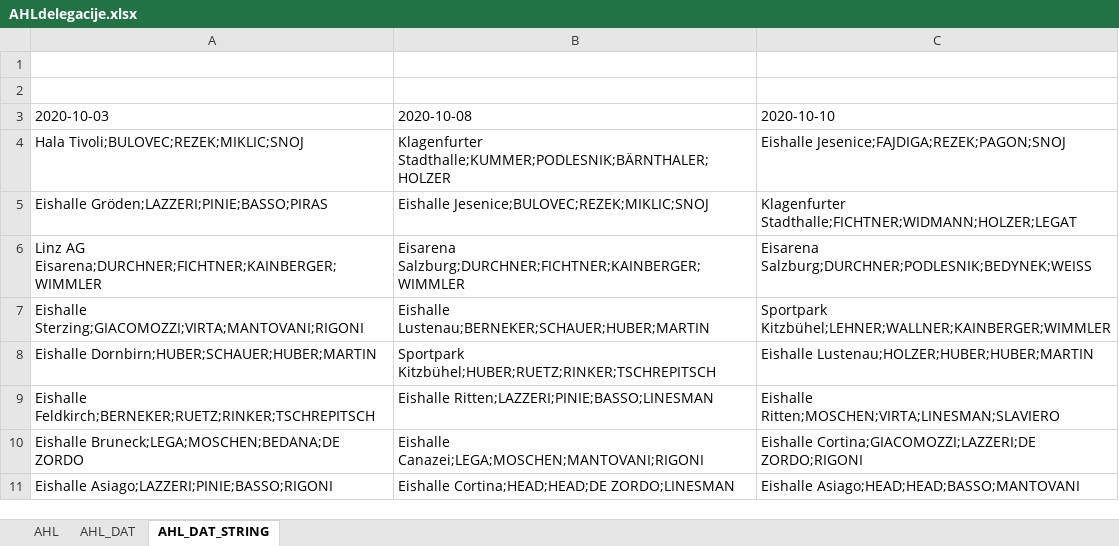
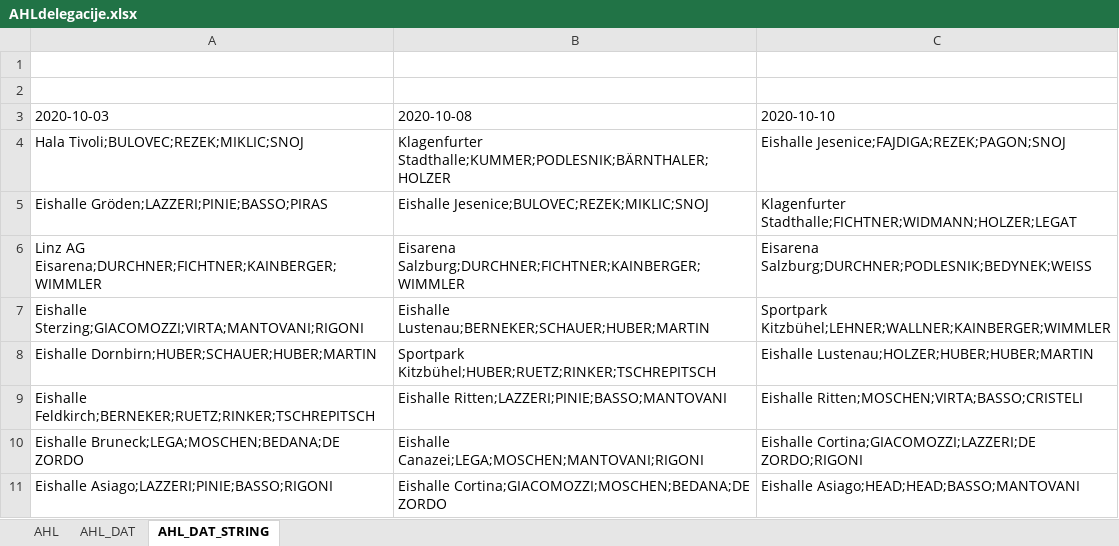
Before and after one commit to snojle23/delegacije, an Excel workbook: data/AHLdelegacije.xlsx, sheet AHL_DAT_STRING, drawn as a sheet; values as stored, in another font and other column widths than the file's, no borders; the diff names each change by its address in the sheet, - before the commit and + after, or states it on an @@ line.

```diff
--- a/data/AHLdelegacije.xlsx (sheet AHL_DAT_STRING)
+++ b/data/AHLdelegacije.xlsx (sheet AHL_DAT_STRING)
-B9: Eishalle Ritten;LAZZERI;PINIE;BASSO;LINESMAN
+B9: Eishalle Ritten;LAZZERI;PINIE;BASSO;MANTOVANI
-C9: Eishalle Ritten;MOSCHEN;VIRTA;LINESMAN;SLAVIERO
+C9: Eishalle Ritten;MOSCHEN;VIRTA;BASSO;CRISTELI
-B11: Eishalle Cortina;HEAD;HEAD;DE ZORDO;LINESMAN
+B11: Eishalle Cortina;GIACOMOZZI;MOSCHEN;BEDANA;DE ZORDO
```
Also changed, not shown: sheet AHL, sheet AHL_DAT, data/ICEHLdelegacije.xlsx, 2 other files.
